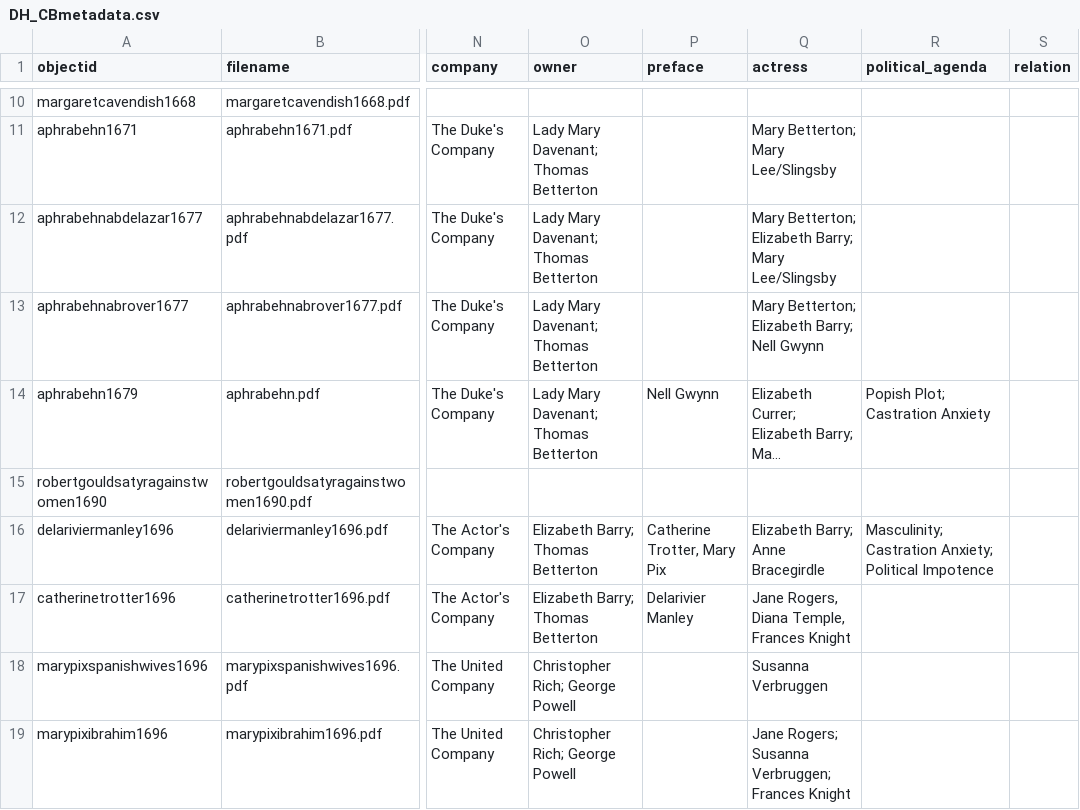
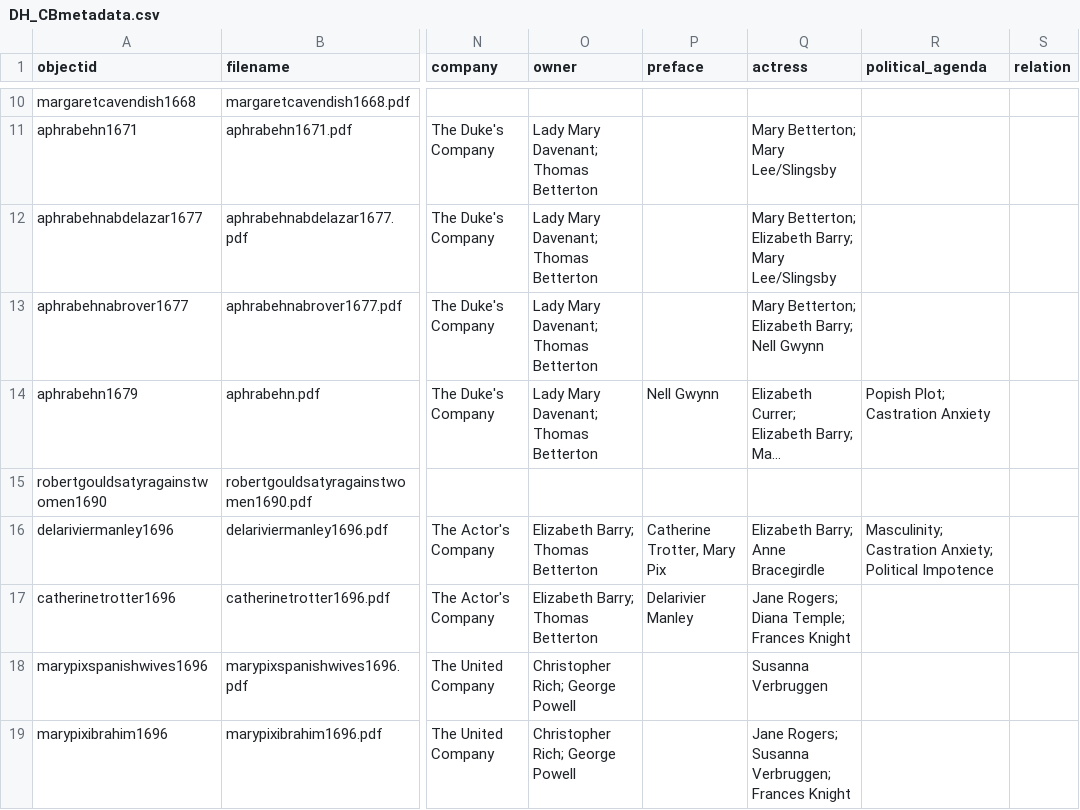
Before and after one commit to TitirB/DHproject2024, a CSV file: _data/DH_CBmetadata.csv, drawn as a sheet; only a part is shown, gaps mark what is left out; long unchanged cells end in …; the diff names each change by its address in the sheet, - before the commit and + after, or states it on an @@ line.

Commit message:
Update DH_CBmetadata.csv

```diff
--- a/_data/DH_CBmetadata.csv
+++ b/_data/DH_CBmetadata.csv
-Q17 (actress): Jane Rogers, Diana Temple, Frances Knight
+Q17 (actress): Jane Rogers; Diana Temple; Frances Knight
```
